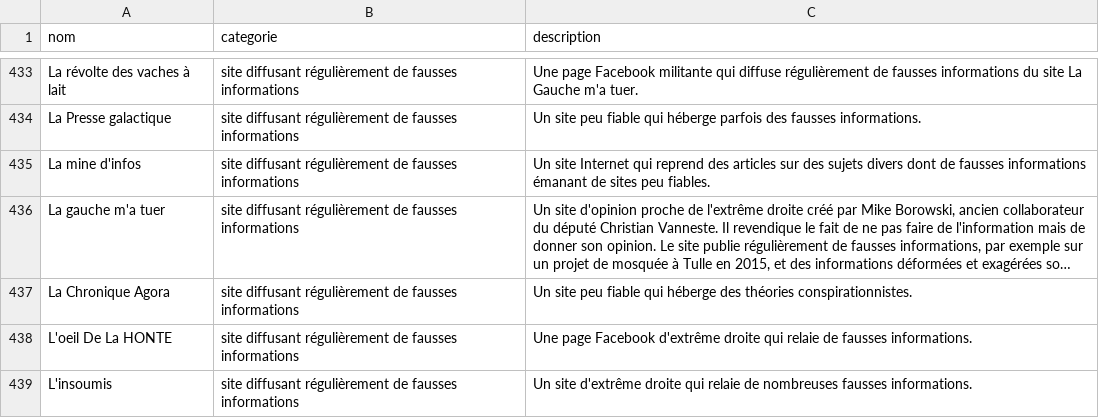
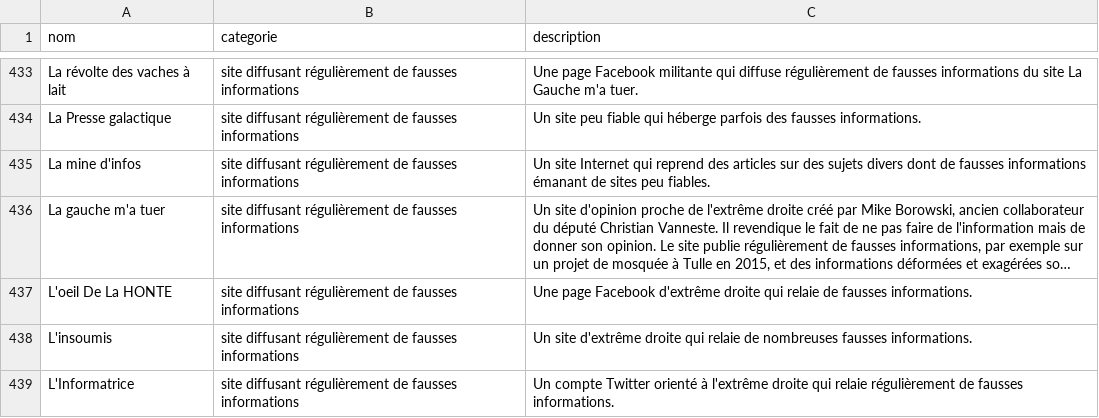
Before and after one commit to jefmathiot/decodex-sed-lex, a CSV file: decodex.csv, drawn as a sheet; only a part is shown, gaps mark what is left out; the shorter side is filled out with more unchanged rows; long unchanged cells end in …; the diff names each change by its address in the sheet, - before the commit and + after, or states it on an @@ line.

Commit message:
Update 2017-02-27

```diff
--- a/decodex.csv
+++ b/decodex.csv
-row 437: La Chronique Agora | site diffusant régulièrement de fausses informations | Un site peu fiable qui héberge des théories conspirationnistes.
```
